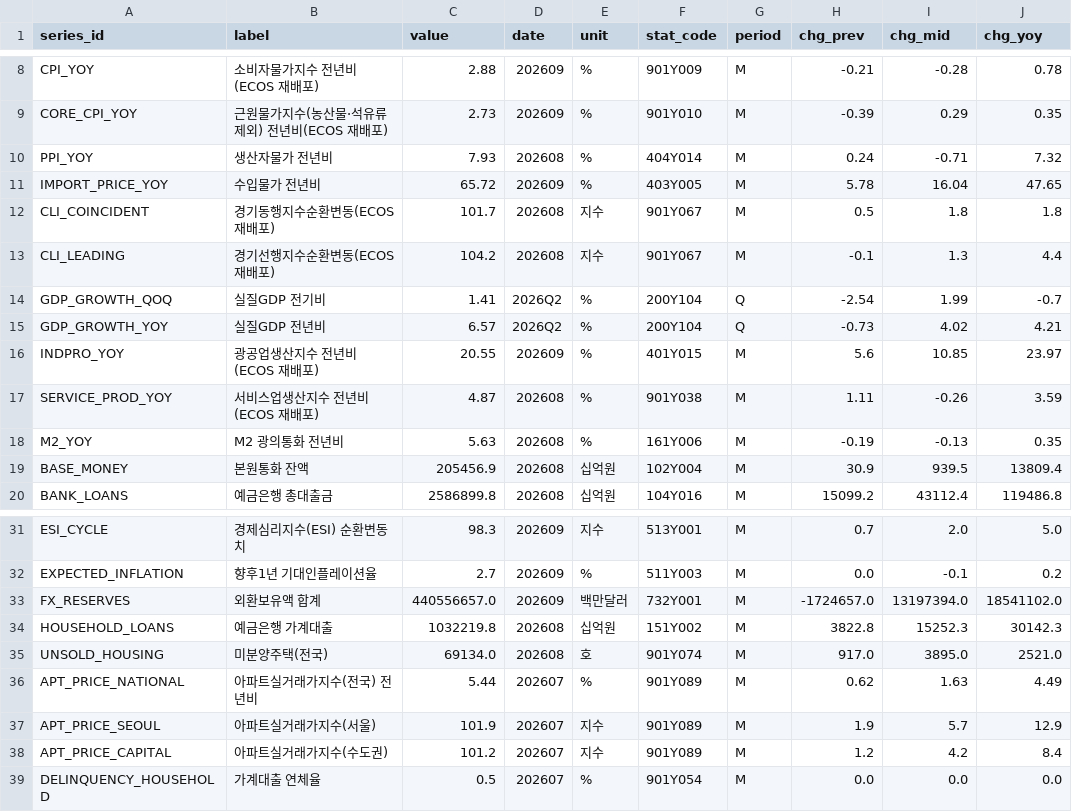
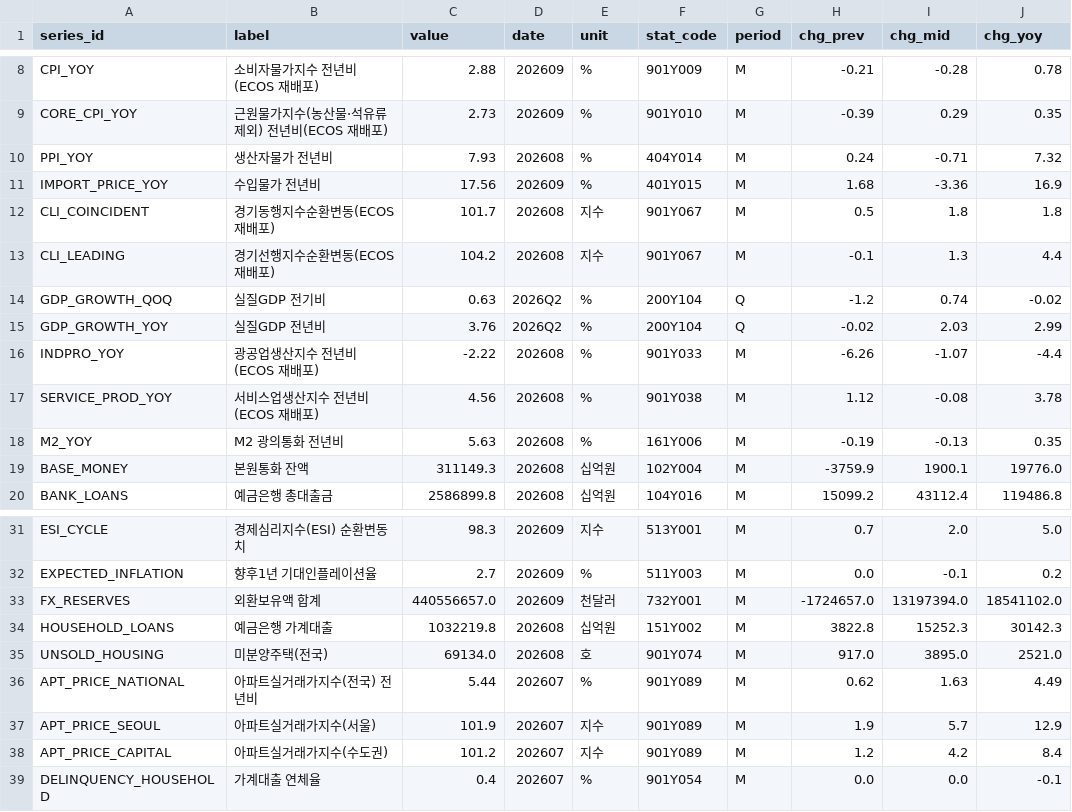
Before and after one commit to LEEYOUNGJIN-GIT/ecos-macro-review, a CSV file: data/ecos_latest.csv, drawn as a sheet; only a part is shown, gaps mark what is left out; the diff names each change by its address in the sheet, - before the commit and + after, or states it on an @@ line.

```diff
--- a/data/ecos_latest.csv
+++ b/data/ecos_latest.csv
-C11 (value): 65.72
+C11 (value): 17.56
-F11 (stat_code): 403Y005
+F11 (stat_code): 401Y015
-H11 (chg_prev): 5.78
+H11 (chg_prev): 1.68
-I11 (chg_mid): 16.04
+I11 (chg_mid): -3.36
-J11 (chg_yoy): 47.65
+J11 (chg_yoy): 16.9
-C14 (value): 1.41
+C14 (value): 0.63
-H14 (chg_prev): -2.54
+H14 (chg_prev): -1.2
-I14 (chg_mid): 1.99
+I14 (chg_mid): 0.74
-J14 (chg_yoy): -0.7
+J14 (chg_yoy): -0.02
-C15 (value): 6.57
+C15 (value): 3.76
-H15 (chg_prev): -0.73
+H15 (chg_prev): -0.02
-I15 (chg_mid): 4.02
+I15 (chg_mid): 2.03
-J15 (chg_yoy): 4.21
+J15 (chg_yoy): 2.99
-C16 (value): 20.55
+C16 (value): -2.22
-D16 (date): 202609
+D16 (date): 202608
-F16 (stat_code): 401Y015
+F16 (stat_code): 901Y033
-H16 (chg_prev): 5.6
+H16 (chg_prev): -6.26
-I16 (chg_mid): 10.85
+I16 (chg_mid): -1.07
-J16 (chg_yoy): 23.97
+J16 (chg_yoy): -4.4
-C17 (value): 4.87
+C17 (value): 4.56
-H17 (chg_prev): 1.11
+H17 (chg_prev): 1.12
-I17 (chg_mid): -0.26
+I17 (chg_mid): -0.08
-J17 (chg_yoy): 3.59
+J17 (chg_yoy): 3.78
-C19 (value): 205456.9
+C19 (value): 311149.3
-H19 (chg_prev): 30.9
+H19 (chg_prev): -3759.9
-I19 (chg_mid): 939.5
+I19 (chg_mid): 1900.1
-J19 (chg_yoy): 13809.4
+J19 (chg_yoy): 19776.0
-E33 (unit): 백만달러
+E33 (unit): 천달러
-C39 (value): 0.5
+C39 (value): 0.4
-J39 (chg_yoy): 0.0
+J39 (chg_yoy): -0.1
```
Also changed, not shown: data/macro_latest.csv, 4 other files.
